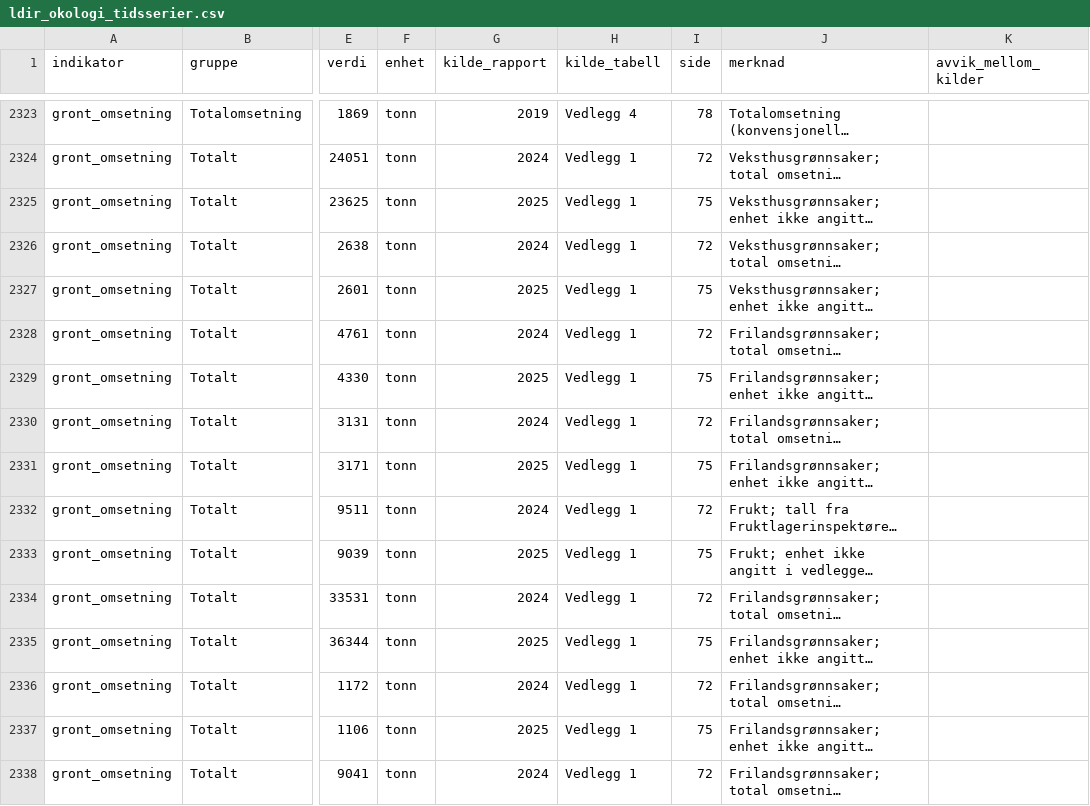
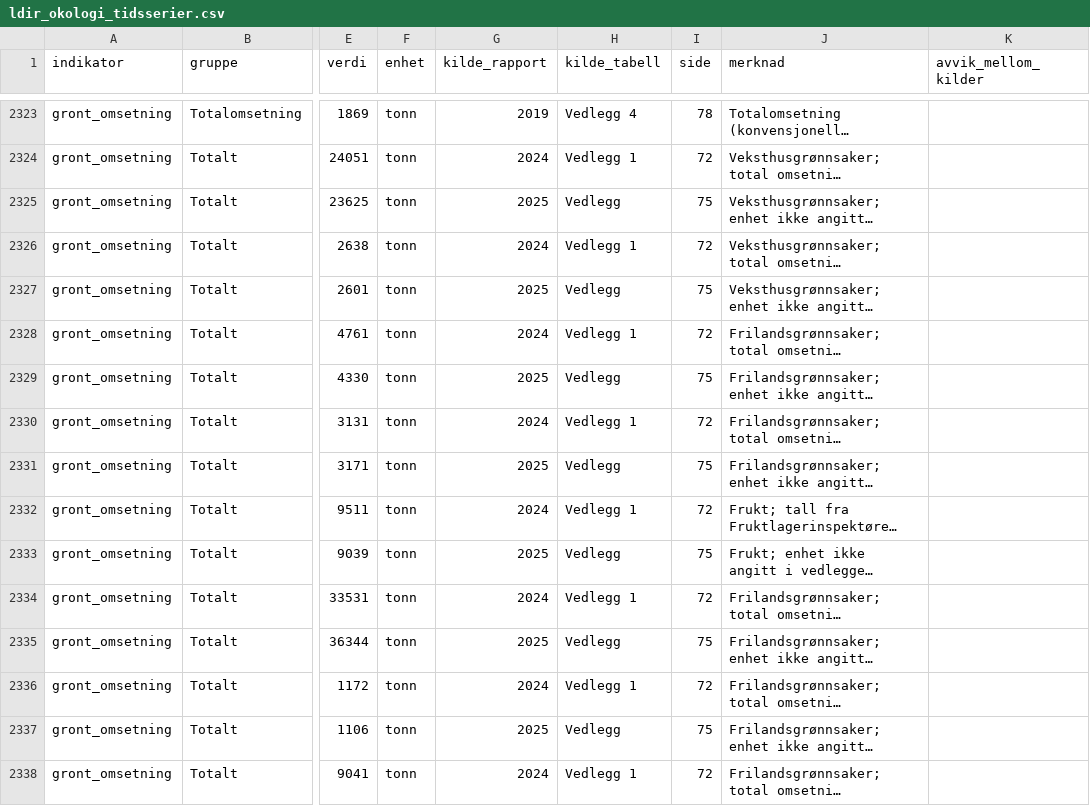
Before and after one commit to grontarbeid/okologiskitall, a CSV file: data/ldir_okologi_tidsserier.csv, drawn as a sheet; only a part is shown, gaps mark what is left out; long unchanged cells end in …; the diff covers the shown part only; the diff names each change by its address in the sheet, - before the commit and + after, or states it on an @@ line.

```diff
--- a/data/ldir_okologi_tidsserier.csv
+++ b/data/ldir_okologi_tidsserier.csv
-H2325 (kilde_tabell): Vedlegg 1
+H2325 (kilde_tabell): Vedlegg
-H2327 (kilde_tabell): Vedlegg 1
+H2327 (kilde_tabell): Vedlegg
-H2329 (kilde_tabell): Vedlegg 1
+H2329 (kilde_tabell): Vedlegg
-H2331 (kilde_tabell): Vedlegg 1
+H2331 (kilde_tabell): Vedlegg
-H2333 (kilde_tabell): Vedlegg 1
+H2333 (kilde_tabell): Vedlegg
-H2335 (kilde_tabell): Vedlegg 1
+H2335 (kilde_tabell): Vedlegg
-H2337 (kilde_tabell): Vedlegg 1
+H2337 (kilde_tabell): Vedlegg
```
Also changed, not shown: 96 edited cells elsewhere in this file, dashbord/nettside/datasett/ldir_gront_varer.csv, 5 other files.
